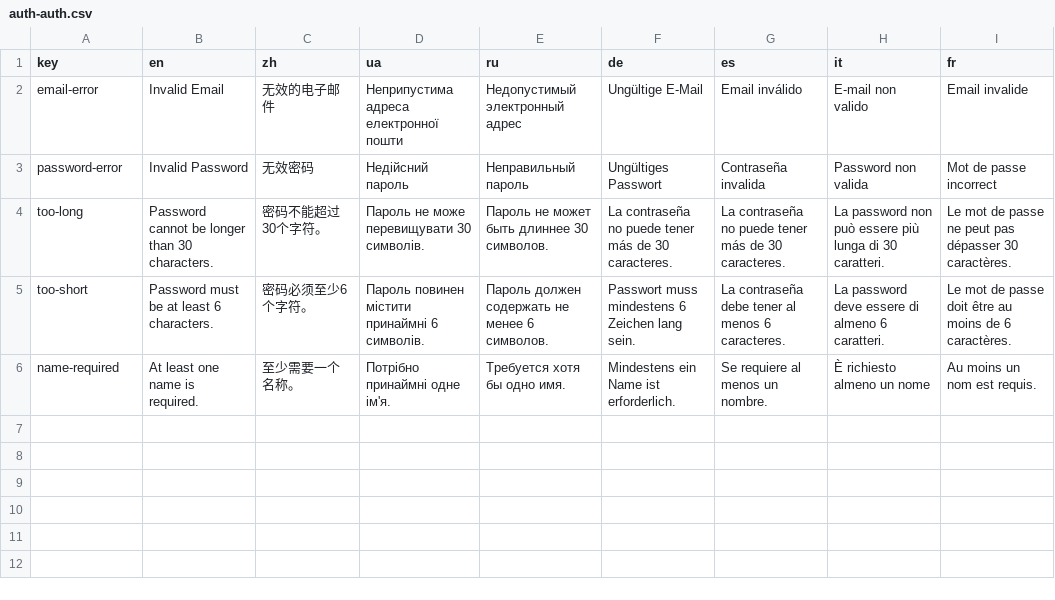
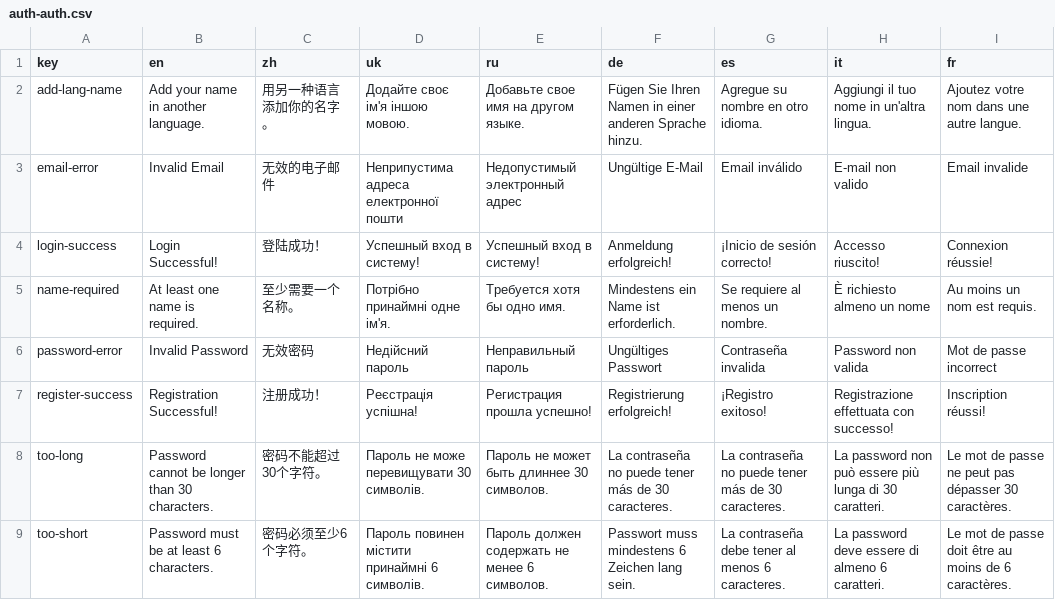
Before and after one commit to revnelson/ReactionUI, a CSV file: tools/csv/auth-auth.csv, drawn as a sheet.

```diff
--- a/tools/csv/auth-auth.csv
+++ b/tools/csv/auth-auth.csv
@@ -1,6 +1,9 @@
-key,en,zh,ua,ru,de,es,it,fr
+key,en,zh,uk,ru,de,es,it,fr
+add-lang-name,Add your name in another language.,用另一种语言添加你的名字。,Додайте своє ім'я іншою мовою.,Добавьте свое имя на другом языке.,Fügen Sie Ihren Namen in einer anderen Sprache hinzu.,Agregue su nombre en otro idioma.,Aggiungi il tuo nome in un'altra lingua.,Ajoutez votre nom dans une autre langue.
 email-error,Invalid Email,无效的电子邮件,Неприпустима адреса електронної пошти,Недопустимый электронный адрес,Ungültige E-Mail,Email inválido,E-mail non valido,Email invalide
+login-success,Login Successful!,登陆成功！,Успешный вход в систему!,Успешный вход в систему!,Anmeldung erfolgreich!,¡Inicio de sesión correcto!,Accesso riuscito!,Connexion réussie!
+name-required,At least one name is required.,至少需要一个名称。,Потрібно принаймні одне ім'я.,Требуется хотя бы одно имя.,Mindestens ein Name ist erforderlich.,Se requiere al menos un nombre.,È richiesto almeno un nome,Au moins un nom est requis.
 password-error,Invalid Password,无效密码,Недійсний пароль,Неправильный пароль,Ungültiges Passwort,Contraseña invalida,Password non valida,Mot de passe incorrect
+register-success,Registration Successful!,注册成功！,Реєстрація успішна!,Регистрация прошла успешно!,Registrierung erfolgreich!,¡Registro exitoso!,Registrazione effettuata con successo!,Inscription réussi!
 too-long,Password cannot be longer than 30 characters.,密码不能超过30个字符。,Пароль не може перевищувати 30 символів.,Пароль не может быть длиннее 30 символов.,La contraseña no puede tener más de 30 caracteres.,La contraseña no puede tener más de 30 caracteres.,La password non può essere più lunga di 30 caratteri.,Le mot de passe ne peut pas dépasser 30 caractères.
 too-short,Password must be at least 6 characters.,密码必须至少6个字符。,Пароль повинен містити принаймні 6 символів.,Пароль должен содержать не менее 6 символов.,Passwort muss mindestens 6 Zeichen lang sein.,La contraseña debe tener al menos 6 caracteres.,La password deve essere di almeno 6 caratteri.,Le mot de passe doit être au moins de 6 caractères.
-name-required,At least one name is required.,至少需要一个名称。,Потрібно принаймні одне ім'я.,Требуется хотя бы одно имя.,Mindestens ein Name ist erforderlich.,Se requiere al menos un nombre.,È richiesto almeno un nome,Au moins un nom est requis.
```
Also changed, not shown: tools/csv/common-common.csv, tools/csv/features-auth.csv, 37 other files.
